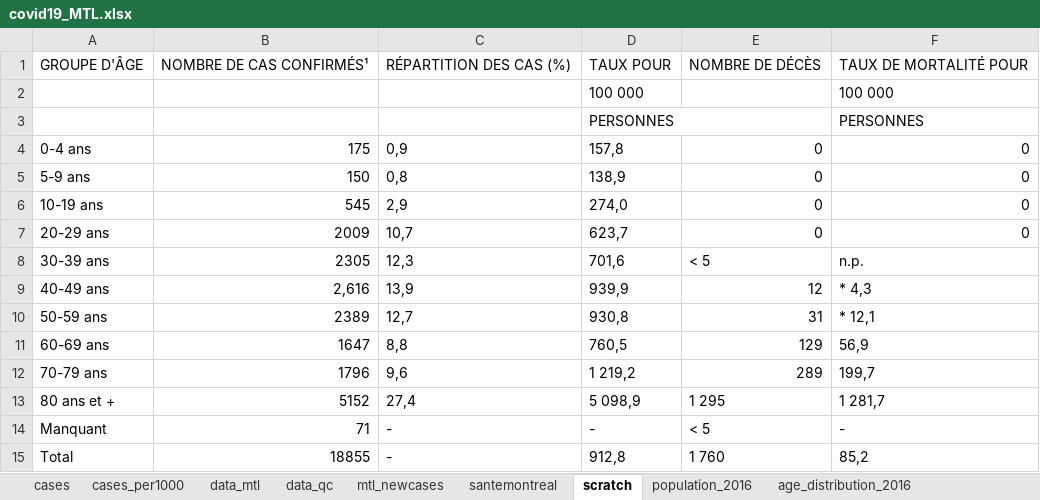
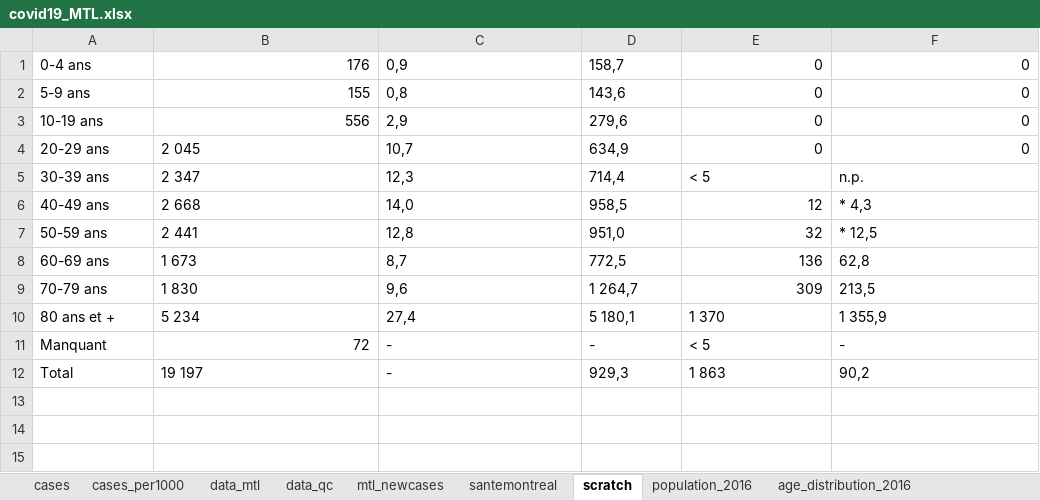
Before and after one commit to jeremymoreau/covid19mtl, an Excel workbook: app/data/covid19_MTL.xlsx, sheet scratch, drawn as a sheet; values as stored, in another font and other column widths than the file's, no borders; removed rows and columns are numbered as before the commit, all else as after; the diff names each change by its address in the sheet, - before the commit and + after, or states it on an @@ line.

```diff
--- a/app/data/covid19_MTL.xlsx (sheet scratch)
+++ b/app/data/covid19_MTL.xlsx (sheet scratch)
-row 1: GROUPE D'ÂGE | NOMBRE DE CAS CONFIRMÉS¹ | RÉPARTITION DES CAS (%) | TAUX POUR | NOMBRE DE DÉCÈS | TAUX DE MORTALITÉ POUR
-row 2:  |  |  | 100 000 |  | 100 000
-row 3:  |  |  | PERSONNES |  | PERSONNES
-B1: 175
+B1: 176
-D1: 157,8
+D1: 158,7
-B2: 150
+B2: 155
-D2: 138,9
+D2: 143,6
-B3: 545
+B3: 556
-D3: 274,0
+D3: 279,6
-B4: 2009
+B4: 2 045
-D4: 623,7
+D4: 634,9
-B5: 2305
+B5: 2 347
-D5: 701,6
+D5: 714,4
-B6: 2,616
+B6: 2 668
-C6: 13,9
+C6: 14,0
-D6: 939,9
+D6: 958,5
-B7: 2389
+B7: 2 441
-C7: 12,7
+C7: 12,8
-D7: 930,8
+D7: 951,0
-E7: 31
+E7: 32
-F7: * 12,1
+F7: * 12,5
-B8: 1647
+B8: 1 673
-C8: 8,8
+C8: 8,7
-D8: 760,5
+D8: 772,5
-E8: 129
+E8: 136
-F8: 56,9
+F8: 62,8
-B9: 1796
+B9: 1 830
-D9: 1 219,2
+D9: 1 264,7
-E9: 289
+E9: 309
-F9: 199,7
+F9: 213,5
-B10: 5152
+B10: 5 234
-D10: 5 098,9
+D10: 5 180,1
-E10: 1 295
+E10: 1 370
-F10: 1 281,7
+F10: 1 355,9
-B11: 71
+B11: 72
-B12: 18855
+B12: 19 197
-D12: 912,8
+D12: 929,3
-E12: 1 760
+E12: 1 863
-F12: 85,2
+F12: 90,2
```
Also changed, not shown: sheet data_mtl, sheet mtl_newcases, sheet data_qc, sheet cases, sheet cases_per1000, sheet santemontreal, 6 other files.
